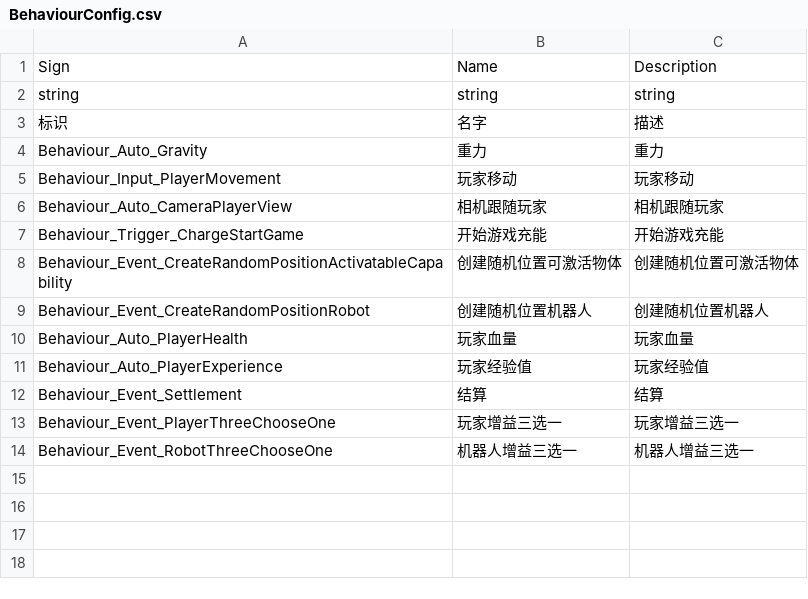
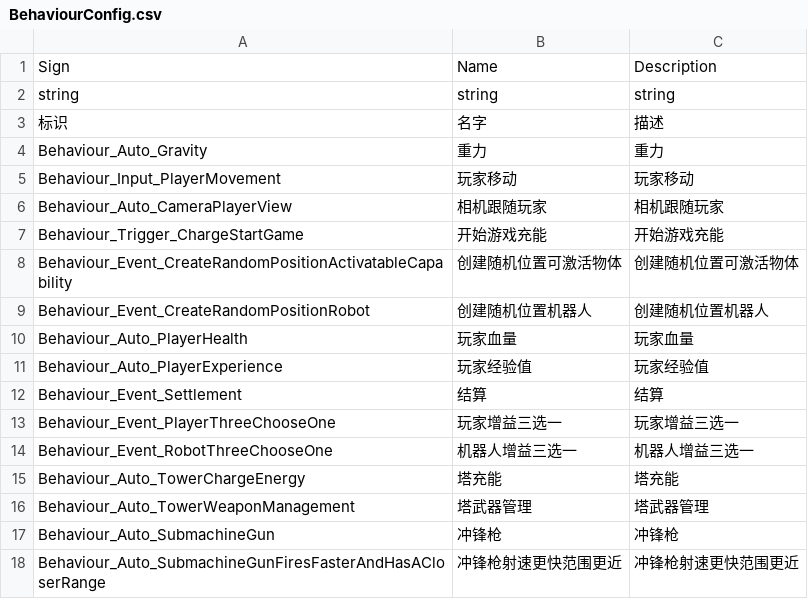
Before and after one commit to WH961230/Cube, a CSV file: Assets/StreamingAssets/Csv/BehaviourConfig.csv, drawn as a sheet; the diff names each change by its address in the sheet, - before the commit and + after, or states it on an @@ line.

```diff
--- a/Assets/StreamingAssets/Csv/BehaviourConfig.csv
+++ b/Assets/StreamingAssets/Csv/BehaviourConfig.csv
+row 15: Behaviour_Auto_TowerChargeEnergy | 塔充能 | 塔充能
+row 16: Behaviour_Auto_TowerWeaponManagement | 塔武器管理 | 塔武器管理
+row 17: Behaviour_Auto_SubmachineGun | 冲锋枪 | 冲锋枪
+row 18: Behaviour_Auto_SubmachineGunFiresFasterAndHasACloserRange | 冲锋枪射速更快范围更近 | 冲锋枪射速更快范围更近
```
Also changed, not shown: Assets/StreamingAssets/Csv/BehaviourGenerate.csv, Assets/StreamingAssets/Csv/ObjConfig.csv, 46 other files.
